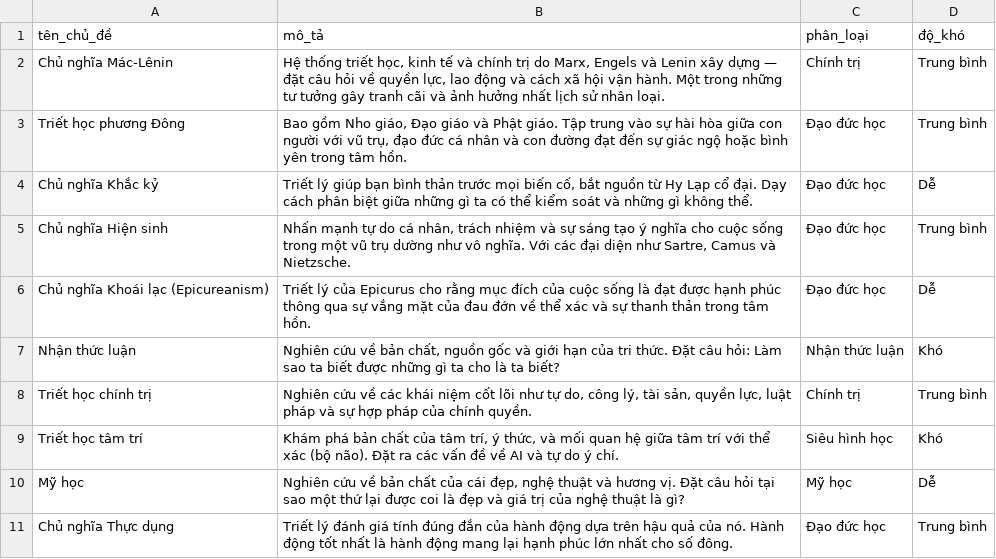
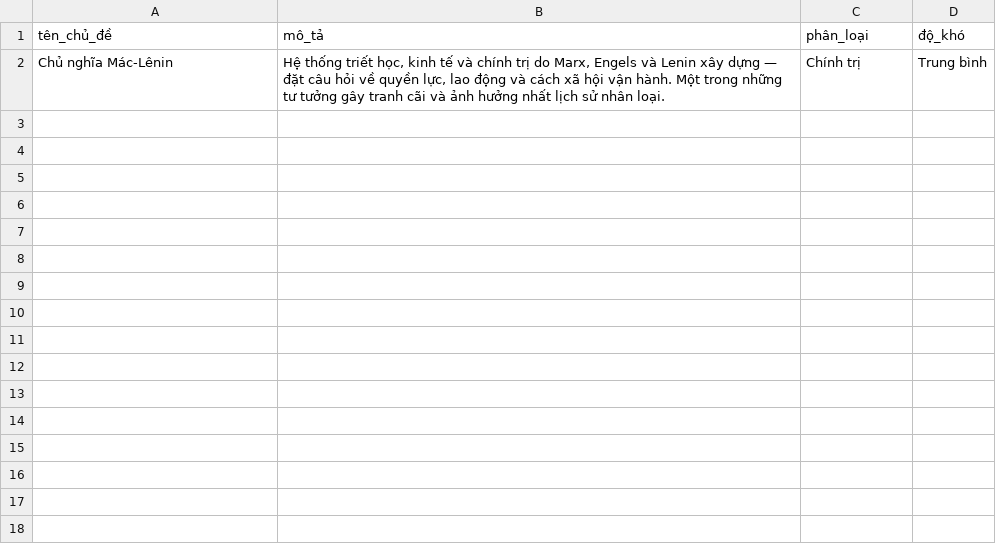
Before and after one commit to khovan123/philo-mind, a CSV file: data/01-topics.csv, drawn as a sheet.

```diff
--- a/data/01-topics.csv
+++ b/data/01-topics.csv
@@ -2,10 +2 @@ tên_chủ_đề,mô_tả,phân_loại,độ_khó
 Chủ nghĩa Mác-Lênin,"Hệ thống triết học, kinh tế và chính trị do Marx, Engels và Lenin xây dựng — đặt câu hỏi về quyền lực, lao động và cách xã hội vận hành. Một trong những tư tưởng gây tranh cãi và ảnh hưởng nhất lịch sử nhân loại.",Chính trị,Trung bình
-Triết học phương Đông,"Bao gồm Nho giáo, Đạo giáo và Phật giáo. Tập trung vào sự hài hòa giữa con người với vũ trụ, đạo đức cá nhân và con đường đạt đến sự giác ngộ hoặc bình yên trong tâm hồn.",Đạo đức học,Trung bình
-Chủ nghĩa Khắc kỷ,"Triết lý giúp bạn bình thản trước mọi biến cố, bắt nguồn từ Hy Lạp cổ đại. Dạy cách phân biệt giữa những gì ta có thể kiểm soát và những gì không thể.",Đạo đức học,Dễ
-Chủ nghĩa Hiện sinh,"Nhấn mạnh tự do cá nhân, trách nhiệm và sự sáng tạo ý nghĩa cho cuộc sống trong một vũ trụ dường như vô nghĩa. Với các đại diện như Sartre, Camus và Nietzsche.",Đạo đức học,Trung bình
-Chủ nghĩa Khoái lạc (Epicureanism),"Triết lý của Epicurus cho rằng mục đích của cuộc sống là đạt được hạnh phúc thông qua sự vắng mặt của đau đớn về thể xác và sự thanh thản trong tâm hồn.",Đạo đức học,Dễ
-Nhận thức luận,"Nghiên cứu về bản chất, nguồn gốc và giới hạn của tri thức. Đặt câu hỏi: Làm sao ta biết được những gì ta cho là ta biết?",Nhận thức luận,Khó
-Triết học chính trị,"Nghiên cứu về các khái niệm cốt lõi như tự do, công lý, tài sản, quyền lực, luật pháp và sự hợp pháp của chính quyền.",Chính trị,Trung bình
-Triết học tâm trí,"Khám phá bản chất của tâm trí, ý thức, và mối quan hệ giữa tâm trí với thể xác (bộ não). Đặt ra các vấn đề về AI và tự do ý chí.",Siêu hình học,Khó
-Mỹ học,"Nghiên cứu về bản chất của cái đẹp, nghệ thuật và hương vị. Đặt câu hỏi tại sao một thứ lại được coi là đẹp và giá trị của nghệ thuật là gì?",Mỹ học,Dễ
-Chủ nghĩa Thực dụng,"Triết lý đánh giá tính đúng đắn của hành động dựa trên hậu quả của nó. Hành động tốt nhất là hành động mang lại hạnh phúc lớn nhất cho số đông.",Đạo đức học,Trung bình
```
Also changed, not shown: 20 other files.
